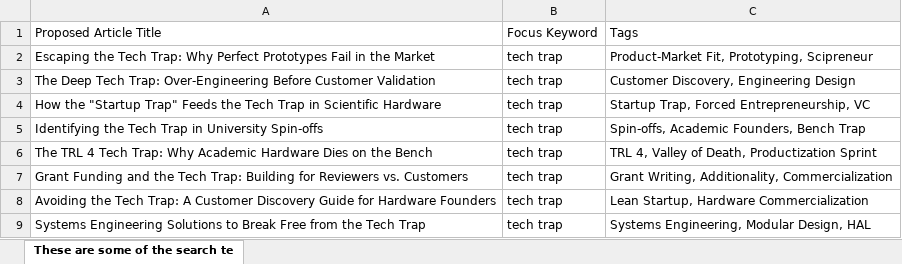
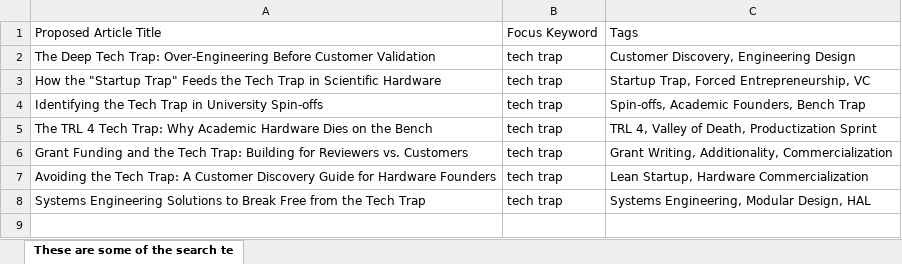
Before and after one commit to aquilesC/venturi-labs-website, an Excel workbook: temp_artifacts/These are some of the search terms for which the...(3).xlsx, sheet These are some of the search te, drawn as a sheet; values as stored, in another font and other column widths than the file's, no borders; charts and pictures not drawn; the diff names each change by its address in the sheet, - before the commit and + after, or states it on an @@ line.

Commit message:
Add article: Escaping the Tech Trap: Why Perfect Prototypes Fail in the Market

```diff
--- a/temp_artifacts/These are some of the search terms for which the...(3).xlsx (sheet These are some of the search te)
+++ b/temp_artifacts/These are some of the search terms for which the...(3).xlsx (sheet These are some of the search te)
-row 2: Escaping the Tech Trap: Why Perfect Prototypes Fail in the Market | tech trap | Product-Market Fit, Prototyping, Scipreneur
```
Also changed, not shown: 4 other files.
